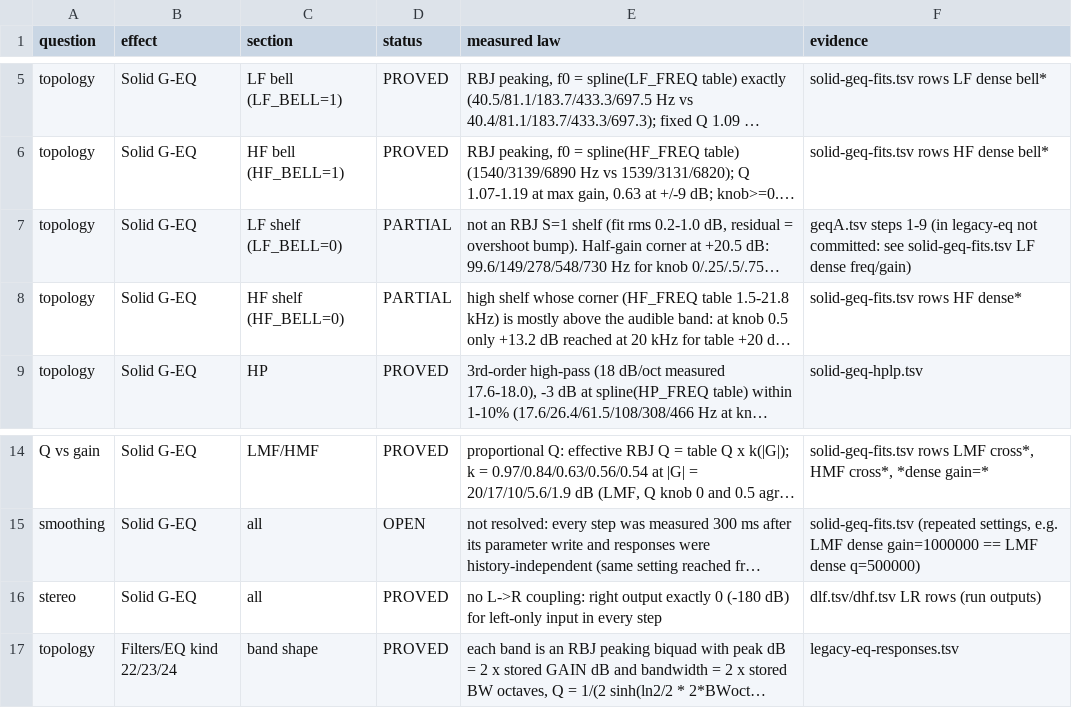
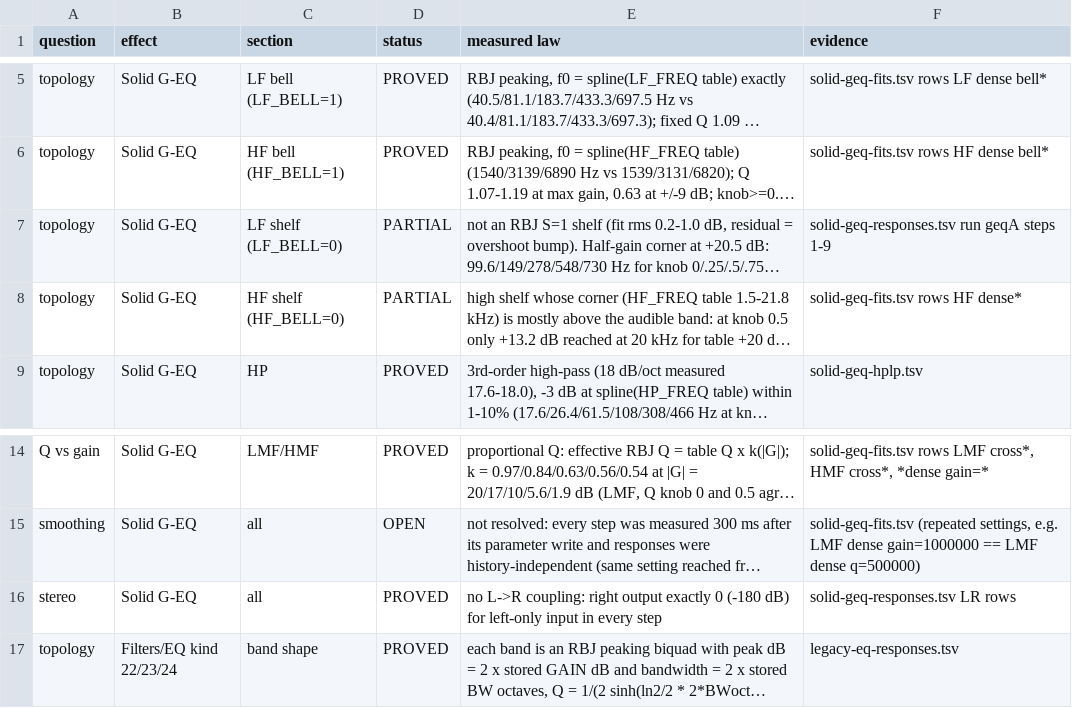
Before and after one commit to DerpcatMusic/KONTRA, a TSV file: docs/re/kontakt-bindings/eq-topology.tsv, drawn as a sheet; only a part is shown, gaps mark what is left out; long unchanged cells end in …; the diff names each change by its address in the sheet, - before the commit and + after, or states it on an @@ line.

```diff
--- a/docs/re/kontakt-bindings/eq-topology.tsv
+++ b/docs/re/kontakt-bindings/eq-topology.tsv
-F7 (evidence): geqA.tsv steps 1-9 (in legacy-eq not committed: see solid-geq-fits.tsv LF dense freq/gain)
+F7 (evidence): solid-geq-responses.tsv run geqA steps 1-9
-F16 (evidence): dlf.tsv/dhf.tsv LR rows (run outputs)
+F16 (evidence): solid-geq-responses.tsv LR rows
```
Also changed, not shown: 1 other file.
